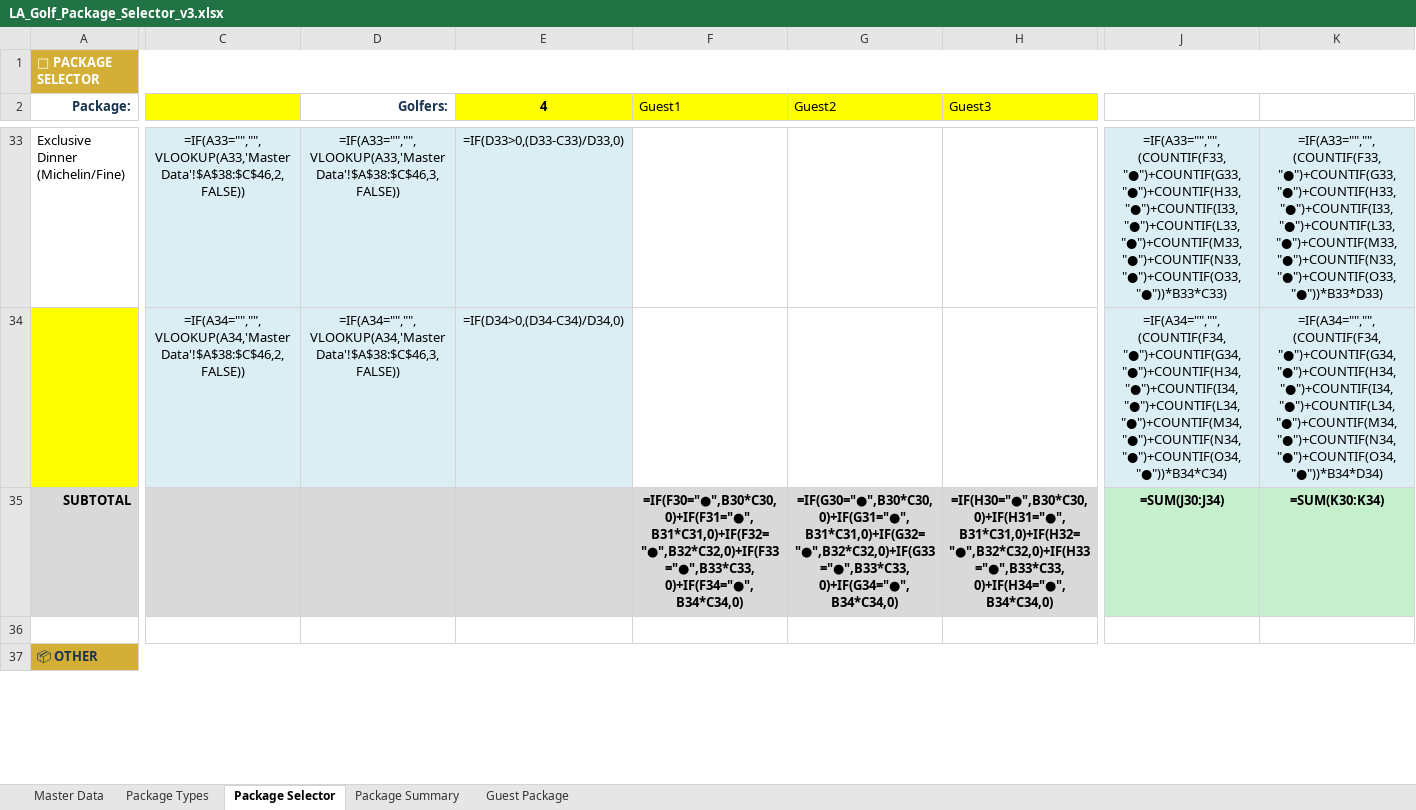
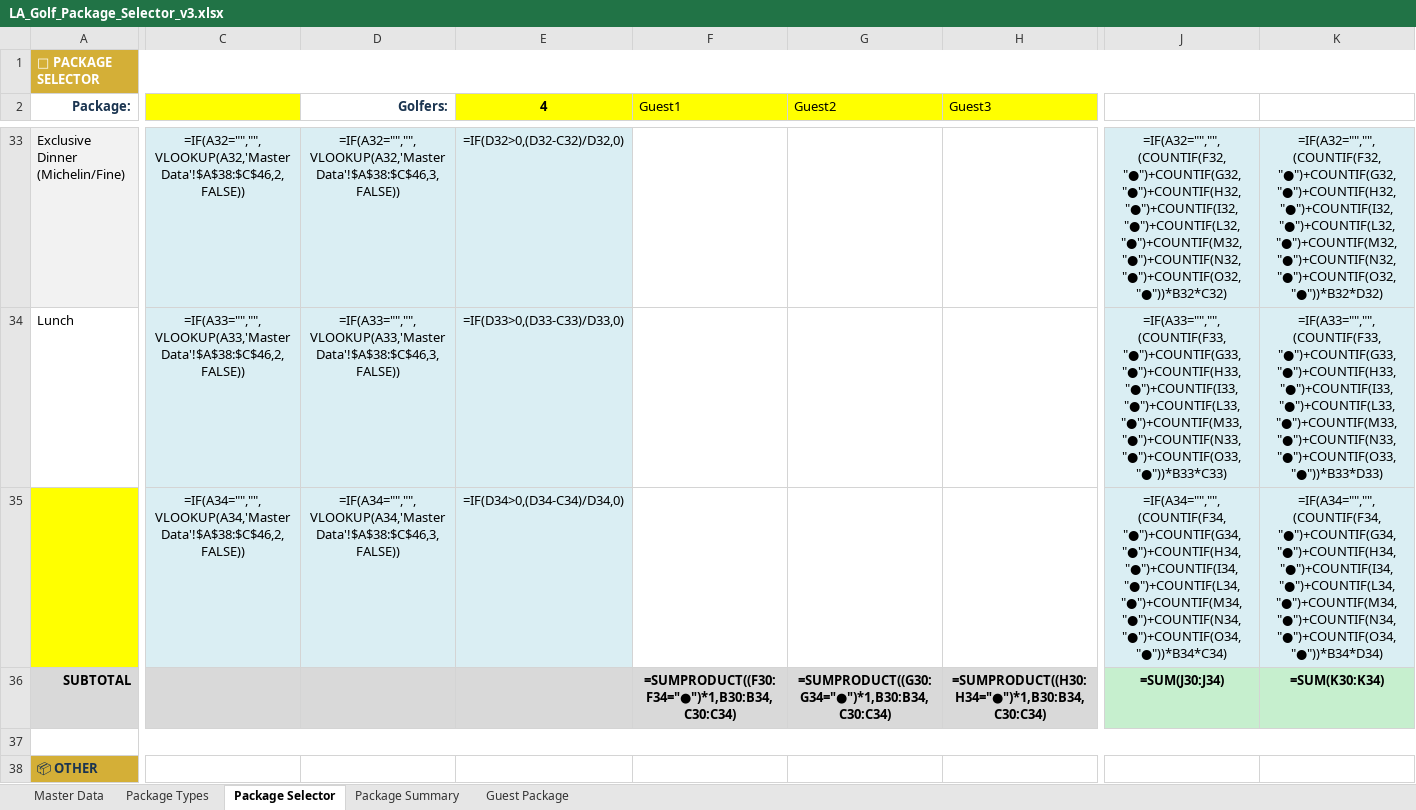
Before and after one commit to heesung2lee/resonateclub.github.io, an Excel workbook: files/LA_Golf_Package_Selector_v3.xlsx, sheet Package Selector, drawn as a sheet; only a part is shown, gaps mark what is left out; values as stored, in another font and other column widths than the file's, no borders; formulas without a stored value are shown as written; conditional formats not drawn; removed rows and columns are numbered as before the commit, all else as after; rows hold the shown columns only; the diff covers the shown part only; the diff names each change by its address in the sheet, - before the commit and + after, or states it on an @@ line.

Commit message:
fix: legend(PP/PG/P2), Excel Online compat(TEXTJOIN/col refs), per-group formulas, user data preserved

```diff
--- a/files/LA_Golf_Package_Selector_v3.xlsx (sheet Package Selector)
+++ b/files/LA_Golf_Package_Selector_v3.xlsx (sheet Package Selector)
-A33 fill: none
+A33 fill: #F2F2F2
-C33: =IF(A33="","",VLOOKUP(A33,'Master Data'!$A$38:$C$46,2,FALSE))
+C33: =IF(A32="","",VLOOKUP(A32,'Master Data'!$A$38:$C$46,2,FALSE))
-D33 (Golfers:): =IF(A33="","",VLOOKUP(A33,'Master Data'!$A$38:$C$46,3,FALSE))
+D33 (Golfers:): =IF(A32="","",VLOOKUP(A32,'Master Data'!$A$38:$C$46,3,FALSE))
-E33 (4): =IF(D33>0,(D33-C33)/D33,0)
+E33 (4): =IF(D32>0,(D32-C32)/D32,0)
-J33: =IF(A33="","",(COUNTIF(F33,"●")+COUNTIF(G33,"●")+COUNTIF(H33,"●")+COUNTIF(I33,"●")+COUNTIF(L33,"●")+COUNTIF(M33,"●")+COUNTIF(N33,"●")+COUNTIF(O33,"●"))*B33*C33)
+J33: =IF(A32="","",(COUNTIF(F32,"●")+COUNTIF(G32,"●")+COUNTIF(H32,"●")+COUNTIF(I32,"●")+COUNTIF(L32,"●")+COUNTIF(M32,"●")+COUNTIF(N32,"●")+COUNTIF(O32,"●"))*B32*C32)
-K33: =IF(A33="","",(COUNTIF(F33,"●")+COUNTIF(G33,"●")+COUNTIF(H33,"●")+COUNTIF(I33,"●")+COUNTIF(L33,"●")+COUNTIF(M33,"●")+COUNTIF(N33,"●")+COUNTIF(O33,"●"))*B33*D33)
+K33: =IF(A32="","",(COUNTIF(F32,"●")+COUNTIF(G32,"●")+COUNTIF(H32,"●")+COUNTIF(I32,"●")+COUNTIF(L32,"●")+COUNTIF(M32,"●")+COUNTIF(N32,"●")+COUNTIF(O32,"●"))*B32*D32)
+row 34: Lunch | =IF(A33="","",VLOOKUP(A33,'Master Data'!$A$38:$C$46,2,FALSE)) | =IF(A33="","",VLOOKUP(A33,'Master Data'!$A$38:$C$46,3,FALSE)) | =IF(D33>0,(D33-C33)/D33,0) |  |  |  | =IF(A33="","",(COUNTIF(F33,"●")+COUNTIF(G33,"●")+COUNTIF(H33,"●")+COUNTIF(I33,"●")+COUNTIF(L33,"●")+COUNTIF(M33,"●")+COUNTIF(N33,"●")+COUNTIF(O33,"●"))*B33*C33) | =IF(A33="","",(COUNTIF(F33,"●")+COUNTIF(G33,"●")+COUNTIF(H33,"●")+COUNTIF(I33,"●")+COUNTIF(L33,"●")+COUNTIF(M33,"●")+COUNTIF(N33,"●")+COUNTIF(O33,"●"))*B33*D33)
-F36 (Guest1): =IF(F30="●",B30*C30,0)+IF(F31="●",B31*C31,0)+IF(F32="●",B32*C32,0)+IF(F33="●",B33*C33,0)+IF(F34="●",B34*C34,0)
+F36 (Guest1): =SUMPRODUCT((F30:F34="●")*1,B30:B34,C30:C34)
-G36 (Guest2): =IF(G30="●",B30*C30,0)+IF(G31="●",B31*C31,0)+IF(G32="●",B32*C32,0)+IF(G33="●",B33*C33,0)+IF(G34="●",B34*C34,0)
+G36 (Guest2): =SUMPRODUCT((G30:G34="●")*1,B30:B34,C30:C34)
-H36 (Guest3): =IF(H30="●",B30*C30,0)+IF(H31="●",B31*C31,0)+IF(H32="●",B32*C32,0)+IF(H33="●",B33*C33,0)+IF(H34="●",B34*C34,0)
+H36 (Guest3): =SUMPRODUCT((H30:H34="●")*1,B30:B34,C30:C34)
+A37:K37 merged
-A37:K37 merged
```
Also changed, not shown: 3 added rows, 12 removed rows, 61 edited cells, cell formats and merged cells elsewhere in this sheet, sheet Master Data, sheet Guest Package, sheet Package Summary, hidden cells.
